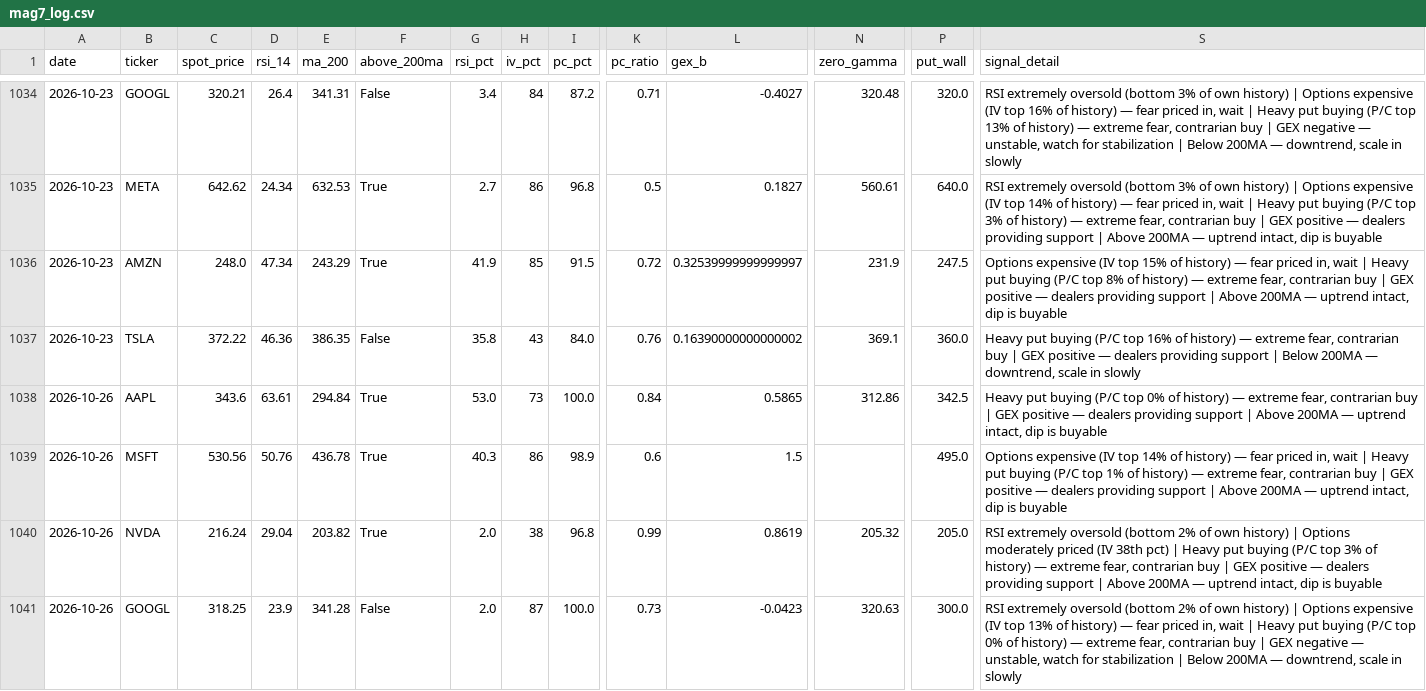
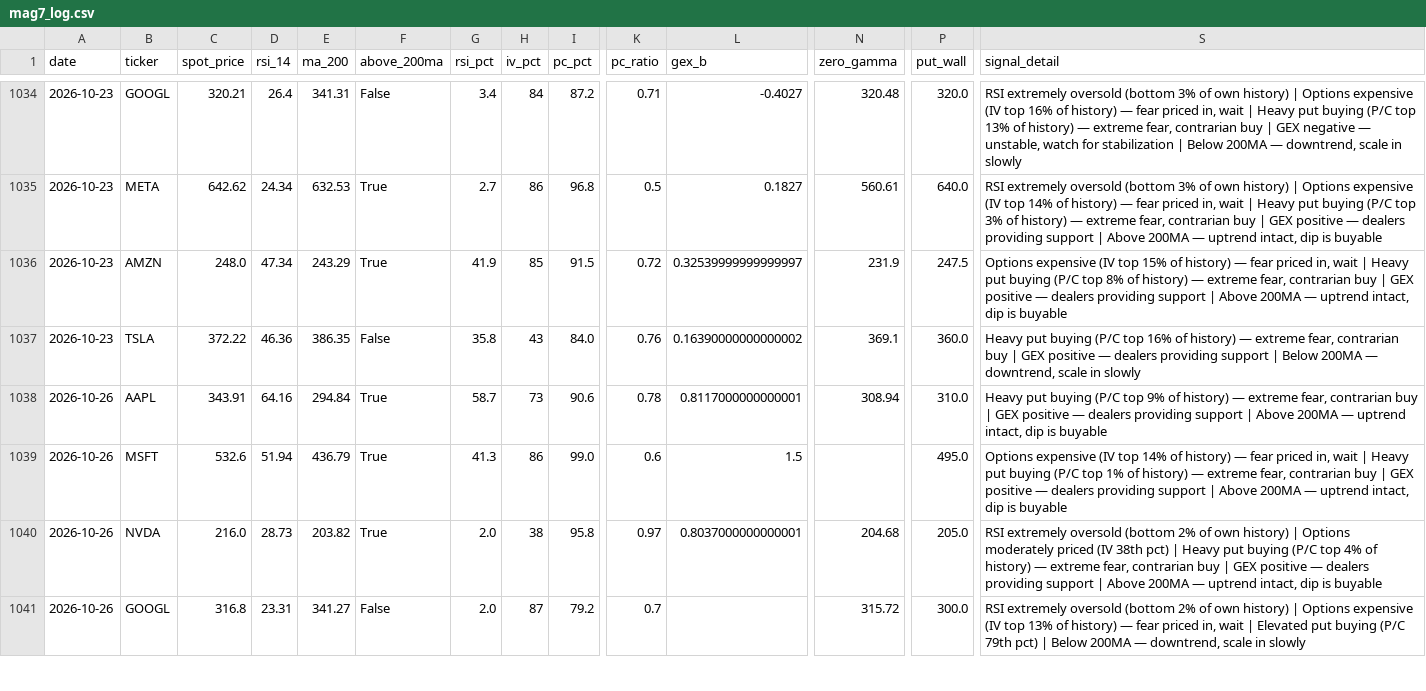
Before and after one commit to one7rade-byte/gex-tracker, a CSV file: mag7_log.csv, drawn as a sheet; only a part is shown, gaps mark what is left out; removed rows and columns are numbered as before the commit, all else as after; rows hold the shown columns only; the diff covers the shown part only; the diff names each change by its address in the sheet, - before the commit and + after, or states it on an @@ line.

Commit message:
Mag 7 daily scan 2026-10-26

```diff
--- a/mag7_log.csv
+++ b/mag7_log.csv
-C1038 (spot_price): 343.6
+C1038 (spot_price): 343.91
-D1038 (rsi_14): 63.61
+D1038 (rsi_14): 64.16
-G1038 (rsi_pct): 53.0
+G1038 (rsi_pct): 58.7
-I1038 (pc_pct): 100.0
+I1038 (pc_pct): 90.6
-K1038 (pc_ratio): 0.84
+K1038 (pc_ratio): 0.78
-L1038 (gex_b): 0.5865
+L1038 (gex_b): 0.8117000000000001
-N1038 (zero_gamma): 312.86
+N1038 (zero_gamma): 308.94
-P1038 (put_wall): 342.5
+P1038 (put_wall): 310.0
-S1038 (signal_detail): …(P/C top 0% of history)…
+S1038 (signal_detail): …(P/C top 9% of history)…
-C1039 (spot_price): 530.56
+C1039 (spot_price): 532.6
-D1039 (rsi_14): 50.76
+D1039 (rsi_14): 51.94
-E1039 (ma_200): 436.78
+E1039 (ma_200): 436.79
-G1039 (rsi_pct): 40.3
+G1039 (rsi_pct): 41.3
-I1039 (pc_pct): 98.9
+I1039 (pc_pct): 99.0
-C1040 (spot_price): 216.24
+C1040 (spot_price): 216.0
-D1040 (rsi_14): 29.04
+D1040 (rsi_14): 28.73
-I1040 (pc_pct): 96.8
+I1040 (pc_pct): 95.8
-K1040 (pc_ratio): 0.99
+K1040 (pc_ratio): 0.97
-L1040 (gex_b): 0.8619
+L1040 (gex_b): 0.8037000000000001
-N1040 (zero_gamma): 205.32
+N1040 (zero_gamma): 204.68
-S1040 (signal_detail): …(P/C top 3% of history)…
+S1040 (signal_detail): …(P/C top 4% of history)…
-row 1041: 2026-10-26 | GOOGL | 318.25 | 23.9 | 341.28 | False | 2.0 | 87 | 100.0 | 0.73 | -0.0423 | 320.63 | 300.0 | RSI extremely oversold (bottom 2% of own history) | Options expensive (IV top 13% of history) — fear priced in, wait | Heavy put buying (P/C top 0% of history) — extreme fear, contrarian buy | GEX negative — unstable, watch for stabilization | Below 200MA — downtrend, scale in slowly
+row 1041: 2026-10-26 | GOOGL | 316.8 | 23.31 | 341.27 | False | 2.0 | 87 | 79.2 | 0.7 |  | 315.72 | 300.0 | RSI extremely oversold (bottom 2% of own history) | Options expensive (IV top 13% of history) — fear priced in, wait | Elevated put buying (P/C 79th pct) | Below 200MA — downtrend, scale in slowly
```
Also changed, not shown: 28 edited cells elsewhere in this file.
